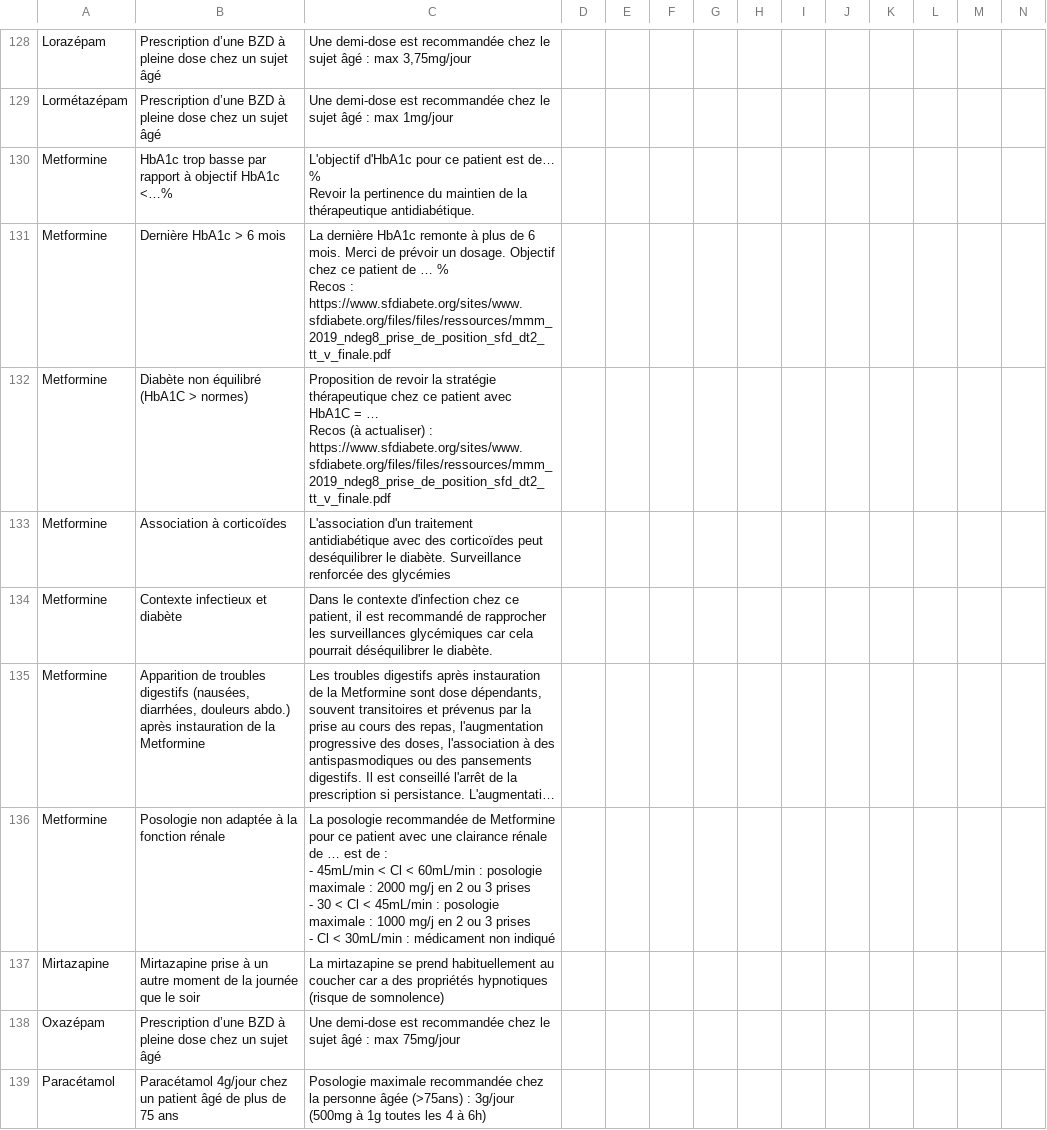
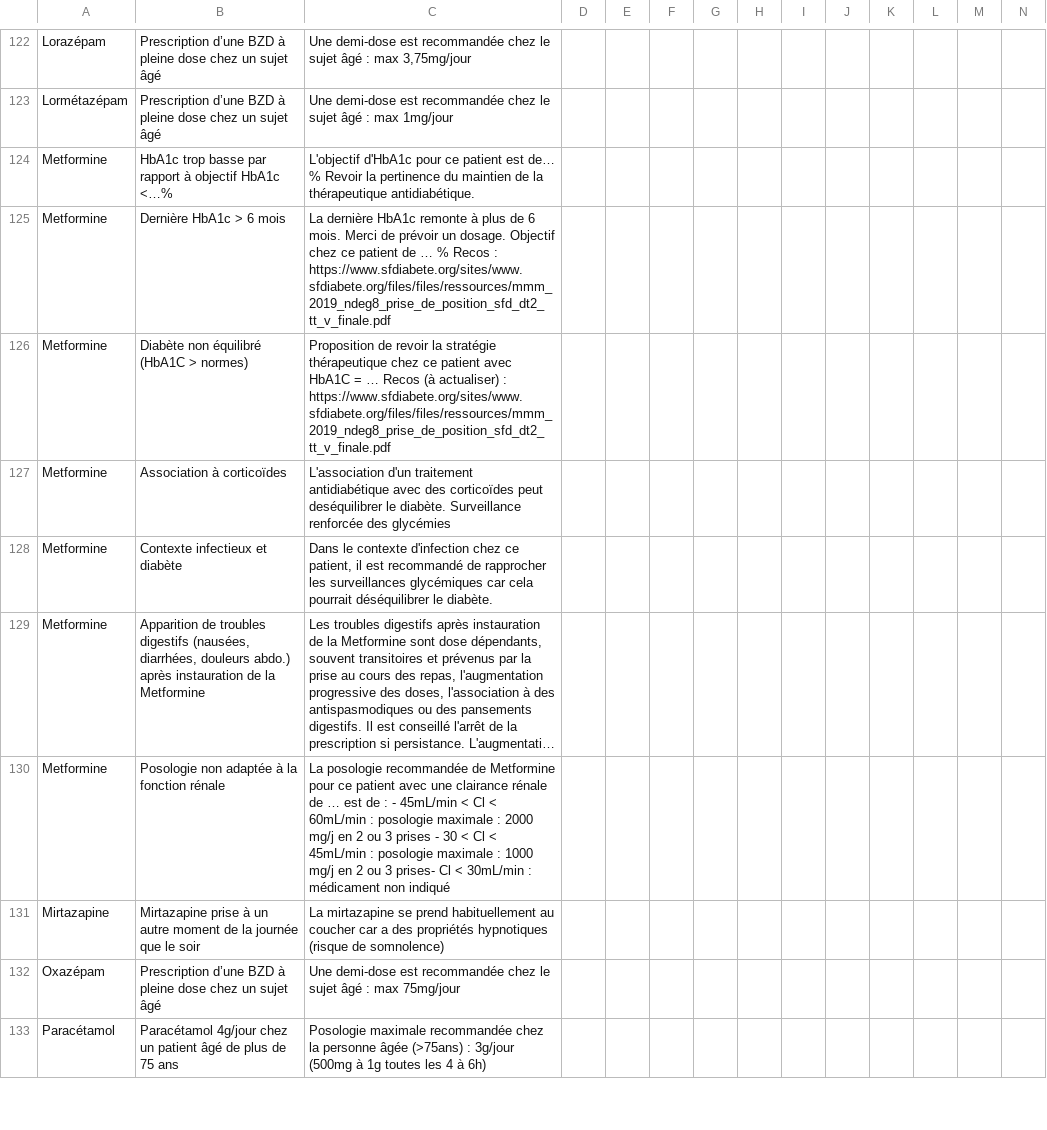
Before and after one commit to Pharmacie-CHM/GHT-Interventions_pharmaceutiques, a CSV file: Tableau IP GHT72 - App source.csv, drawn as a sheet; only a part is shown, gaps mark what is left out; long unchanged cells end in …; addresses are those after the commit; ↵ is a line break in a cell; the diff covers the shown part only; the diff names each change by its address in the sheet, - before the commit and + after, or states it on an @@ line.

```diff
--- a/Tableau IP GHT72 - App source.csv
+++ b/Tableau IP GHT72 - App source.csv
-C124: …thérapeutique antidiabétique.
+C124: …thérapeutique antidiabétique.
-C125: …: https://www.sfdiabete.org/sites/www.sfdiabete.org/files/files/ressources/mmm_2019_ndeg8_prise_de_position_sfd_dt2_tt_v_finale.pdf
+C125: …: https://www.sfdiabete.org/sites/www.sfdiabete.org/files/files/ressources/mmm_2019_ndeg8_prise_de_position_sfd_dt2_tt_v_finale.pdf
-C126: …: https://www.sfdiabete.org/sites/www.sfdiabete.org/files/files/ressources/mmm_2019_ndeg8_prise_de_position_sfd_dt2_tt_v_finale.pdf
+C126: …: https://www.sfdiabete.org/sites/www.sfdiabete.org/files/files/ressources/mmm_2019_ndeg8_prise_de_position_sfd_dt2_tt_v_finale.pdf
-C130: …ou 3 prises ↵ - Cl <…
+C130: …ou 3 prises- Cl <…
```
Also changed, not shown: 6 removed rows and 71 edited cells elsewhere in this file.
